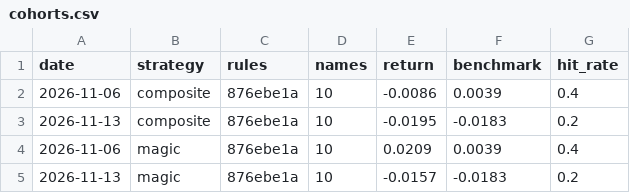
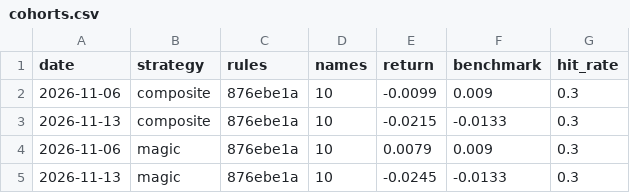
Before and after one commit to mbottoni/b3-radar, a CSV file: data/picks/cohorts.csv, drawn as a sheet.

```diff
--- a/data/picks/cohorts.csv
+++ b/data/picks/cohorts.csv
@@ -1,5 +1,5 @@
 date,strategy,rules,names,return,benchmark,hit_rate
-2026-11-06,composite,876ebe1a,10,-0.0086,0.0039,0.4
-2026-11-13,composite,876ebe1a,10,-0.0195,-0.0183,0.2
-2026-11-06,magic,876ebe1a,10,0.0209,0.0039,0.4
-2026-11-13,magic,876ebe1a,10,-0.0157,-0.0183,0.2
+2026-11-06,composite,876ebe1a,10,-0.0099,0.009,0.3
+2026-11-13,composite,876ebe1a,10,-0.0215,-0.0133,0.3
+2026-11-06,magic,876ebe1a,10,0.0079,0.009,0.3
+2026-11-13,magic,876ebe1a,10,-0.0245,-0.0133,0.3
```
Also changed, not shown: data/cvm/companies.csv, data/macro/cdi.csv, 10 other files.
